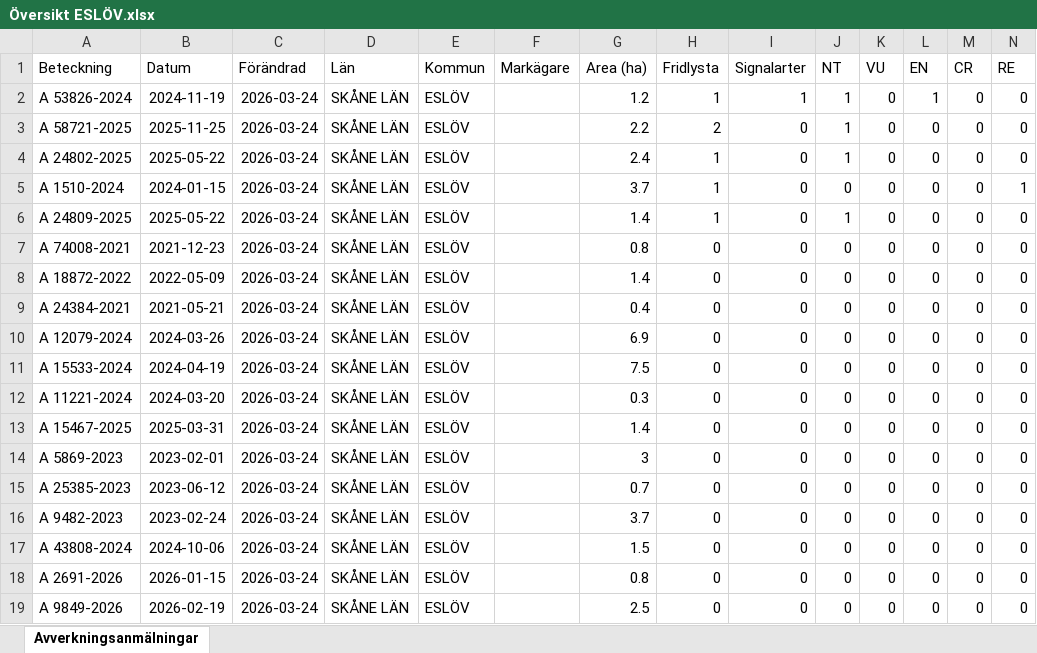
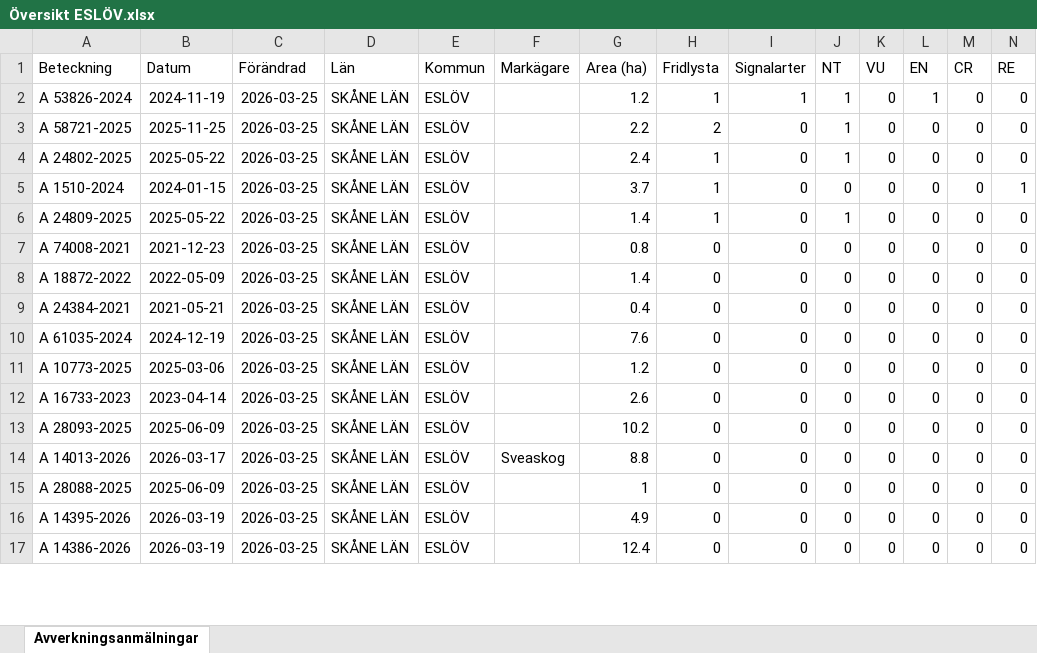
Before and after one commit to klasma/Logging_1285, an Excel workbook: Översikt ESLÖV.xlsx, sheet Avverkningsanmälningar, drawn as a sheet; only a part is shown; values as stored, in another font and other column widths than the file's, no borders; removed rows and columns are numbered as before the commit, all else as after; rows hold the shown columns only; the diff covers the shown part only; the diff names each change by its address in the sheet, - before the commit and + after, or states it on an @@ line.

```diff
--- a/Översikt ESLÖV.xlsx (sheet Avverkningsanmälningar)
+++ b/Översikt ESLÖV.xlsx (sheet Avverkningsanmälningar)
-C2:C9 (Förändrad): 2026-03-24
+C2:C9 (Förändrad): 2026-03-25
-row 10: A 12079-2024 | 2024-03-26 | 2026-03-24 | SKÅNE LÄN | ESLÖV |  | 6.9 | 0 | 0 | 0 | 0 | 0 | 0 | 0
-A10 (Beteckning): A 15533-2024
+A10 (Beteckning): A 61035-2024
-B10 (Datum): 2024-04-19
+B10 (Datum): 2024-12-19
-C10:C14 (Förändrad): 2026-03-24
+C10:C14 (Förändrad): 2026-03-25
-G10 (Area (ha)): 7.5
+G10 (Area (ha)): 7.6
-A11 (Beteckning): A 11221-2024
+A11 (Beteckning): A 10773-2025
-B11 (Datum): 2024-03-20
+B11 (Datum): 2025-03-06
-G11 (Area (ha)): 0.3
+G11 (Area (ha)): 1.2
-A12 (Beteckning): A 15467-2025
+A12 (Beteckning): A 16733-2023
-B12 (Datum): 2025-03-31
+B12 (Datum): 2023-04-14
-G12 (Area (ha)): 1.4
+G12 (Area (ha)): 2.6
-A13 (Beteckning): A 5869-2023
+A13 (Beteckning): A 28093-2025
-B13 (Datum): 2023-02-01
+B13 (Datum): 2025-06-09
-G13 (Area (ha)): 3
+G13 (Area (ha)): 10.2
-A14 (Beteckning): A 25385-2023
+A14 (Beteckning): A 14013-2026
-B14 (Datum): 2023-06-12
+B14 (Datum): 2026-03-17
-F14 (Markägare): (empty)
+F14 (Markägare): Sveaskog
-G14 (Area (ha)): 0.7
+G14 (Area (ha)): 8.8
-row 16: A 9482-2023 | 2023-02-24 | 2026-03-24 | SKÅNE LÄN | ESLÖV |  | 3.7 | 0 | 0 | 0 | 0 | 0 | 0 | 0
-A15 (Beteckning): A 43808-2024
+A15 (Beteckning): A 28088-2025
-B15 (Datum): 2024-10-06
+B15 (Datum): 2025-06-09
-C15:C17 (Förändrad): 2026-03-24
+C15:C17 (Förändrad): 2026-03-25
-G15 (Area (ha)): 1.5
+G15 (Area (ha)): 1
-A16 (Beteckning): A 2691-2026
+A16 (Beteckning): A 14395-2026
-B16 (Datum): 2026-01-15
+B16 (Datum): 2026-03-19
-G16 (Area (ha)): 0.8
+G16 (Area (ha)): 4.9
-A17 (Beteckning): A 9849-2026
+A17 (Beteckning): A 14386-2026
-B17 (Datum): 2026-02-19
+B17 (Datum): 2026-03-19
-G17 (Area (ha)): 2.5
+G17 (Area (ha)): 12.4
```
Also changed, not shown: 11 added rows, 9 removed rows and 115 edited cells elsewhere in this sheet, artfynd/A 1510-2024 artfynd.xlsx, artfynd/A 24802-2025 artfynd.xlsx, 28 other files.
